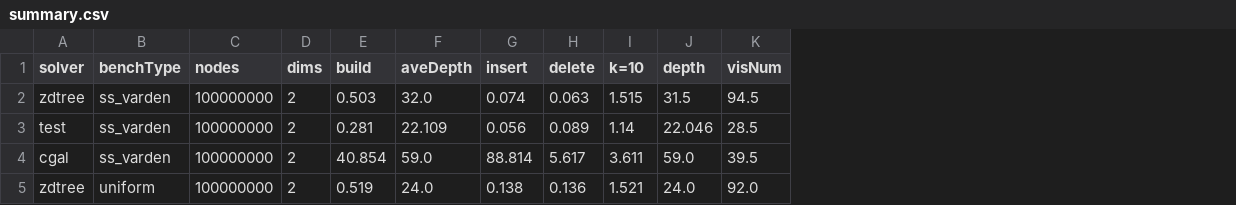
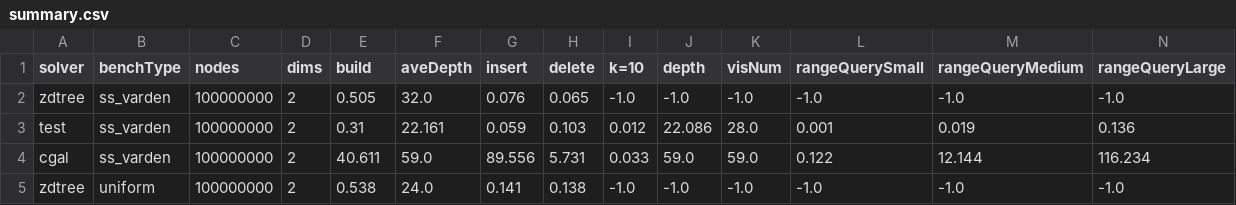
Before and after one commit to ucrparlay/Pkd-tree, a CSV file: script/data/summary.csv, drawn as a sheet; only a part is shown; the diff covers the shown part only; the diff names each change by its address in the sheet, - before the commit and + after, or states it on an @@ line.

Commit message:
update for inba_ratio and summary

```diff
--- a/script/data/summary.csv
+++ b/script/data/summary.csv
+column L (rangeQuerySmall), rows 2-5: -1.0 | 0.001 | 0.122 | -1.0
+column M (rangeQueryMedium), rows 2-5: -1.0 | 0.019 | 12.144 | -1.0
+column N (rangeQueryLarge), rows 2-5: -1.0 | 0.136 | 116.234 | -1.0
-E2 (build): 0.503
+E2 (build): 0.505
-G2 (insert): 0.074
+G2 (insert): 0.076
-H2 (delete): 0.063
+H2 (delete): 0.065
-I2 (k=10): 1.515
+I2 (k=10): -1.0
-J2 (depth): 31.5
+J2 (depth): -1.0
-K2 (visNum): 94.5
+K2 (visNum): -1.0
-E3 (build): 0.281
+E3 (build): 0.31
-F3 (aveDepth): 22.109
+F3 (aveDepth): 22.161
-G3 (insert): 0.056
+G3 (insert): 0.059
-H3 (delete): 0.089
+H3 (delete): 0.103
-I3 (k=10): 1.14
+I3 (k=10): 0.012
-J3 (depth): 22.046
+J3 (depth): 22.086
-K3 (visNum): 28.5
+K3 (visNum): 28.0
-E4 (build): 40.854
+E4 (build): 40.611
-G4 (insert): 88.814
+G4 (insert): 89.556
-H4 (delete): 5.617
+H4 (delete): 5.731
-I4 (k=10): 3.611
+I4 (k=10): 0.033
-K4 (visNum): 39.5
+K4 (visNum): 59.0
-E5 (build): 0.519
+E5 (build): 0.538
-G5 (insert): 0.138
+G5 (insert): 0.141
-H5 (delete): 0.136
+H5 (delete): 0.138
-I5 (k=10): 1.521
+I5 (k=10): -1.0
-J5 (depth): 24.0
+J5 (depth): -1.0
-K5 (visNum): 92.0
+K5 (visNum): -1.0
```
Also changed, not shown: 46 edited cells elsewhere in this file, 11 other files.
